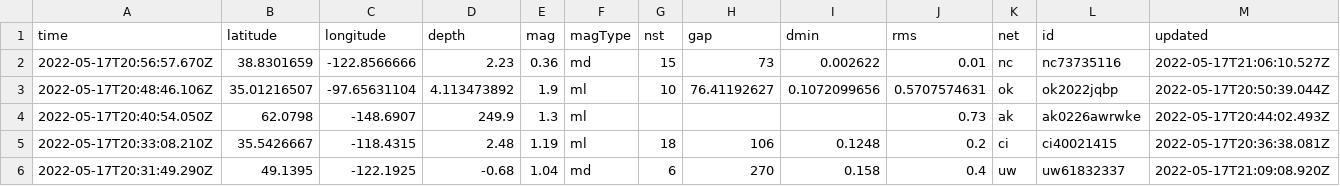
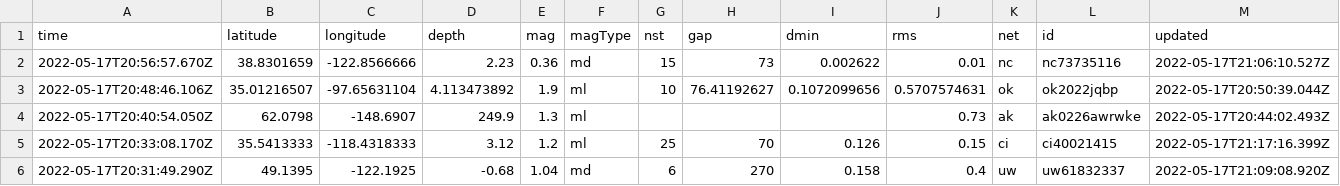
Before and after one commit to AnjDelgado/my-data-robot, a CSV file: usgs_current.csv, drawn as a sheet; only a part is shown; removed rows and columns are numbered as before the commit, all else as after; rows hold the shown columns only; the diff covers the shown part only; the diff names each change by its address in the sheet, - before the commit and + after, or states it on an @@ line.

```diff
--- a/usgs_current.csv
+++ b/usgs_current.csv
-row 5: 2022-05-17T20:33:08.210Z | 35.5426667 | -118.4315 | 2.48 | 1.19 | ml | 18 | 106 | 0.1248 | 0.2 | ci | ci40021415 | 2022-05-17T20:36:38.081Z
+row 5: 2022-05-17T20:33:08.170Z | 35.5413333 | -118.4318333 | 3.12 | 1.2 | ml | 25 | 70 | 0.126 | 0.15 | ci | ci40021415 | 2022-05-17T21:17:16.399Z
```
Also changed, not shown: 3 added rows, 3 removed rows and 1 edited cell elsewhere in this file.
